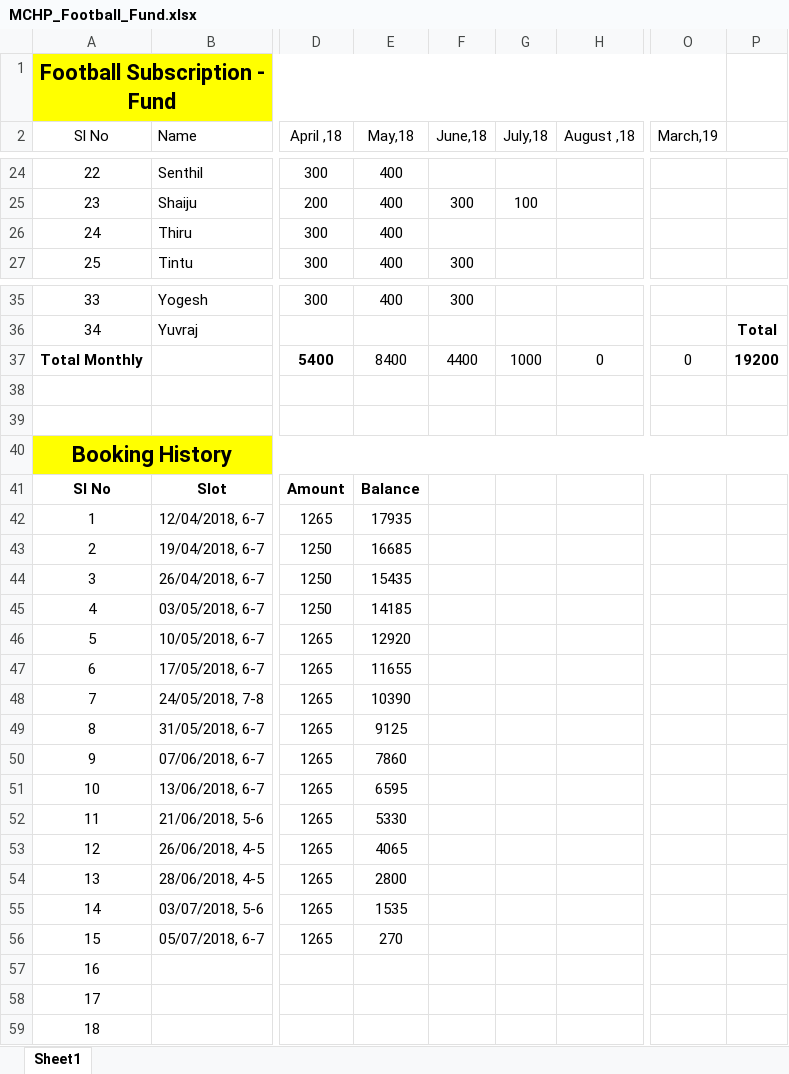
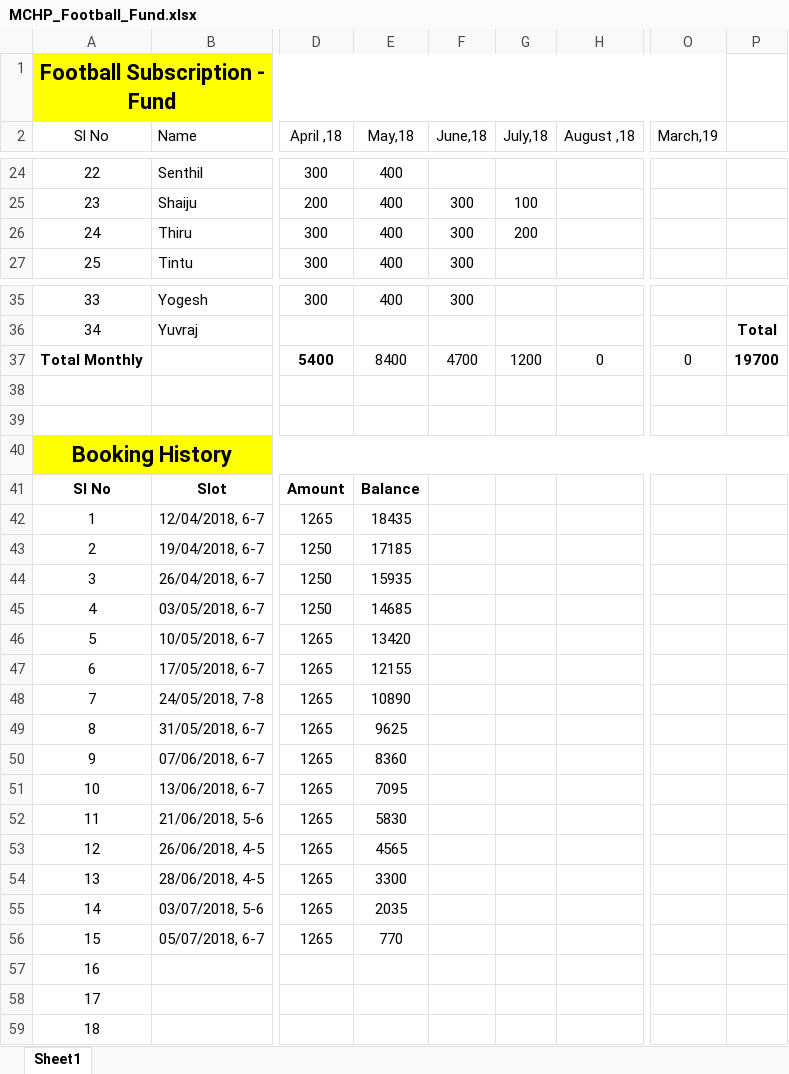
Before and after one commit to TintuVayalattu/fb_fund, an Excel workbook: MCHP_Football_Fund.xlsx, sheet Sheet1, drawn as a sheet; only a part is shown, gaps mark what is left out; values as stored, in another font and other column widths than the file's, no borders; conditional formats not drawn; the diff names each change by its address in the sheet, - before the commit and + after, or states it on an @@ line.

Commit message:
Thiru paid

```diff
--- a/MCHP_Football_Fund.xlsx (sheet Sheet1)
+++ b/MCHP_Football_Fund.xlsx (sheet Sheet1)
-F26 (June,18): (empty)
+F26 (June,18): 300
-G26 (July,18): (empty)
+G26 (July,18): 200
-F37 (June,18): 4400
+F37 (June,18): 4700
-G37 (July,18): 1000
+G37 (July,18): 1200
-P37: 19200
+P37: 19700
-E42 (May,18): 17935
+E42 (May,18): 18435
-E43 (May,18): 16685
+E43 (May,18): 17185
-E44 (May,18): 15435
+E44 (May,18): 15935
-E45 (May,18): 14185
+E45 (May,18): 14685
-E46 (May,18): 12920
+E46 (May,18): 13420
-E47 (May,18): 11655
+E47 (May,18): 12155
-E48 (May,18): 10390
+E48 (May,18): 10890
-E49 (May,18): 9125
+E49 (May,18): 9625
-E50 (May,18): 7860
+E50 (May,18): 8360
-E51 (May,18): 6595
+E51 (May,18): 7095
-E52 (May,18): 5330
+E52 (May,18): 5830
-E53 (May,18): 4065
+E53 (May,18): 4565
-E54 (May,18): 2800
+E54 (May,18): 3300
-E55 (May,18): 1535
+E55 (May,18): 2035
-E56 (May,18): 270
+E56 (May,18): 770
```
